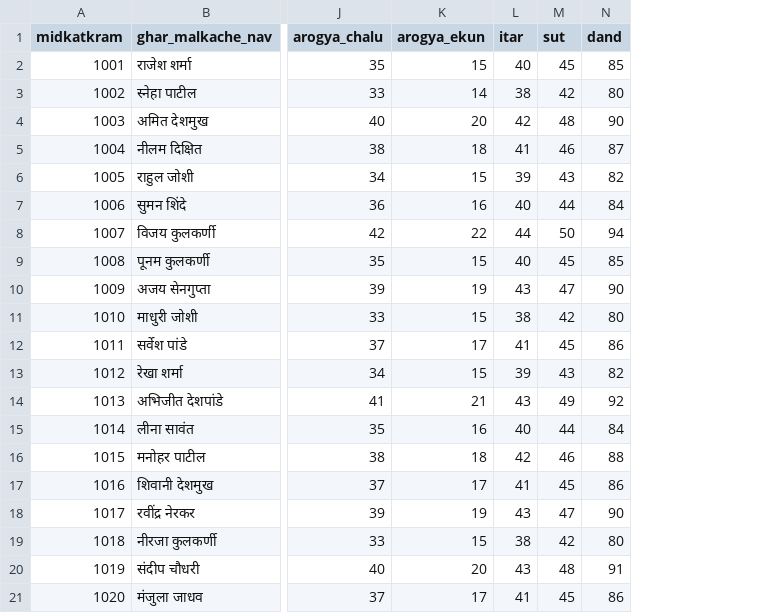
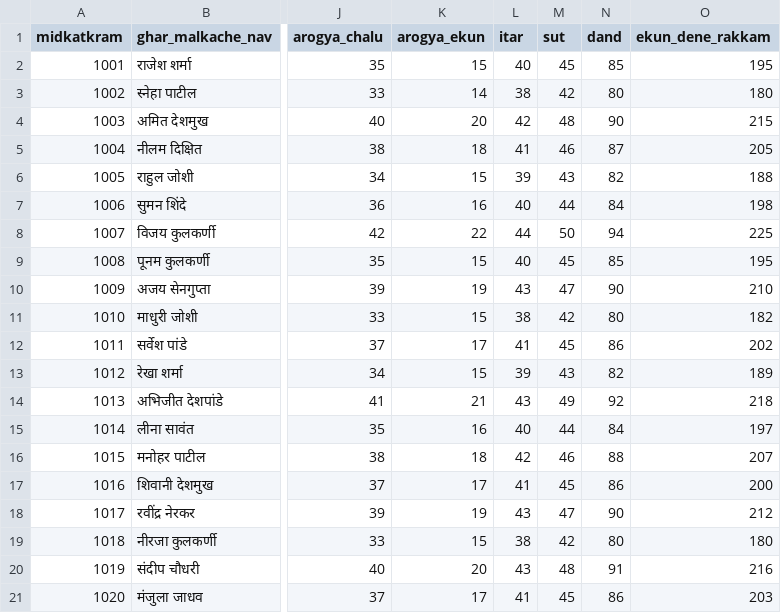
Before and after one commit to Dipanshu0919/Gharpati_QrCode, a CSV file: sample_users.csv, drawn as a sheet; only a part is shown, gaps mark what is left out; the diff names each change by its address in the sheet, - before the commit and + after, or states it on an @@ line.

Commit message:
fix csv

```diff
--- a/sample_users.csv
+++ b/sample_users.csv
+column O (ekun_dene_rakkam), rows 2-21: 195 | 180 | 215 | 205 | 188 | 198 | 225 | 195 | 210 | 182 | 202 | 189 | 218 | 197 | 207 | 200 | 212 | 180 | 216 | 203
```
